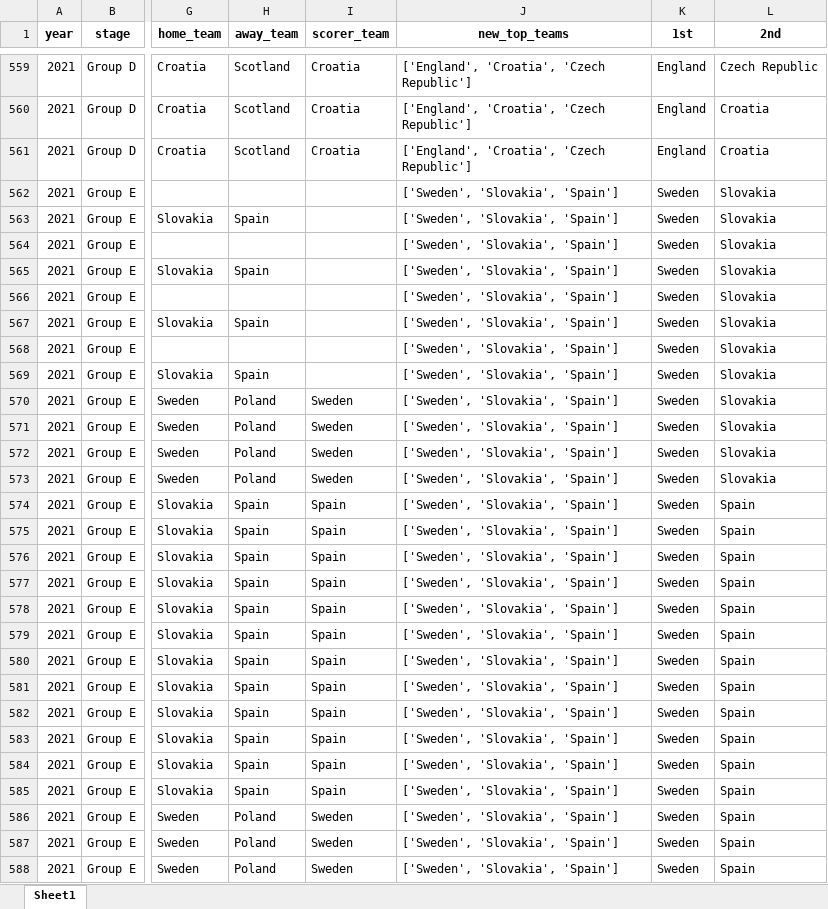
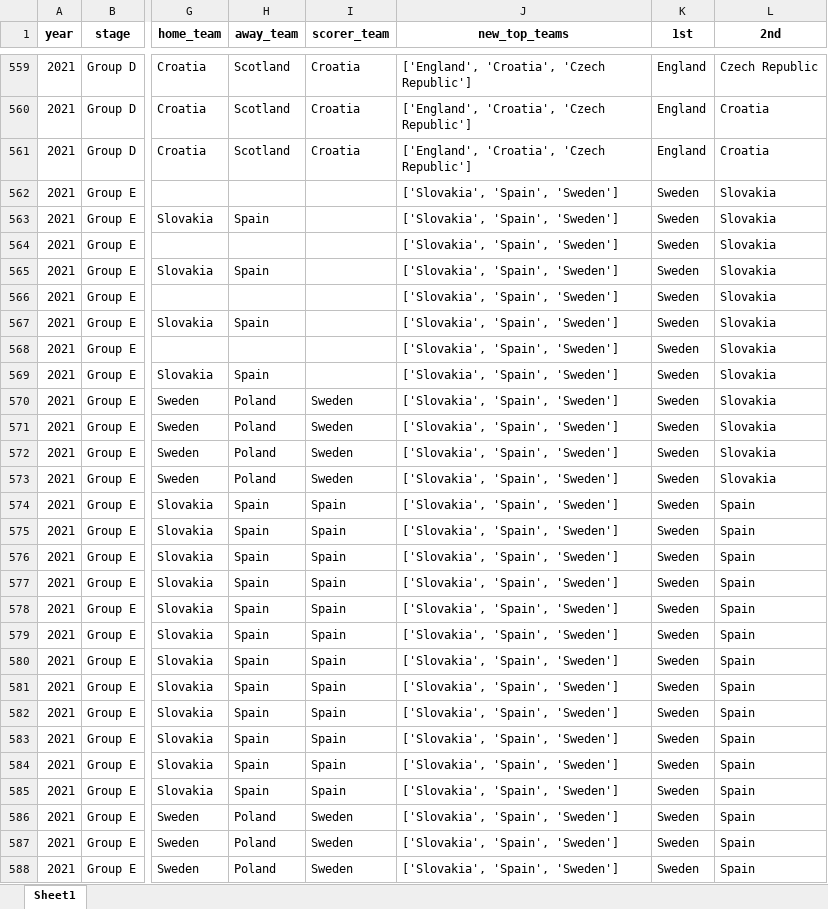
Before and after one commit to AEGDDI/tiebreak_wc, an Excel workbook: data/out/wiki/men/fifa/eu/goals_eu_fifa_men.xlsx, sheet Sheet1, drawn as a sheet; only a part is shown, gaps mark what is left out; values as stored, in another font and other column widths than the file's, no borders; the diff covers the shown part only; the diff names each change by its address in the sheet, - before the commit and + after, or states it on an @@ line.

```diff
--- a/data/out/wiki/men/fifa/eu/goals_eu_fifa_men.xlsx (sheet Sheet1)
+++ b/data/out/wiki/men/fifa/eu/goals_eu_fifa_men.xlsx (sheet Sheet1)
-J562:J588 (new_top_teams): ['Sweden', 'Slovakia', 'Spain']
+J562:J588 (new_top_teams): ['Slovakia', 'Spain', 'Sweden']
```
Also changed, not shown: 450 edited cells elsewhere in this sheet, data/out/wiki/men/fifa/eu/third_teams_df_eu_fifa.xlsx, data/out/wiki/men/fifa/wc/goals_wc_fifa_men.xlsx, 16 other files.
